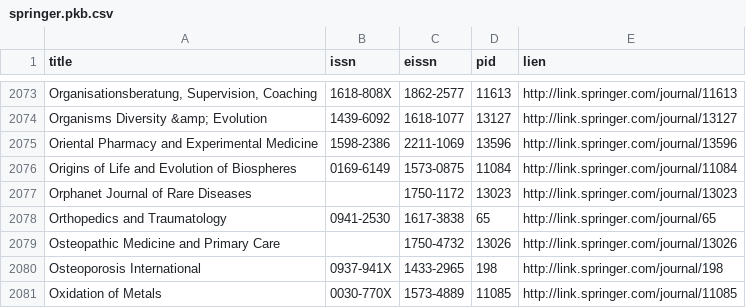
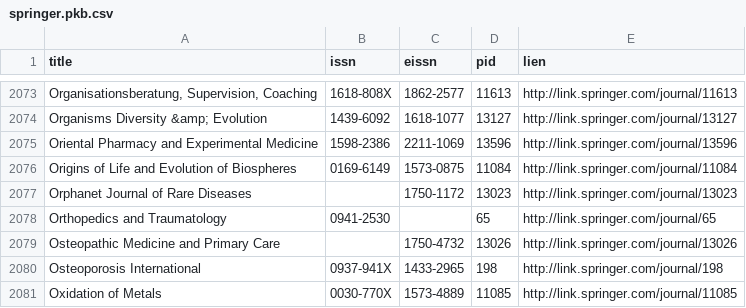
Before and after one commit to symac/ezpaarse-pkb, a CSV file: springer.pkb.csv, drawn as a sheet; only a part is shown, gaps mark what is left out.

```diff
--- a/springer.pkb.csv
+++ b/springer.pkb.csv
@@ -2077,3 +2077,3 @@ Origins of Life and Evolution of Biospheres;0169-6149;1573-0875;11084;http://lin
 Orphanet Journal of Rare Diseases;;1750-1172;13023;http://link.springer.com/journal/13023
-Orthopedics and Traumatology;0941-2530;1617-3838;65;http://link.springer.com/journal/65
+Orthopedics and Traumatology;0941-2530;;65;http://link.springer.com/journal/65
 Osteopathic Medicine and Primary Care;;1750-4732;13026;http://link.springer.com/journal/13026
```
Also changed, not shown: npg.pkb.csv, 1 other file.
